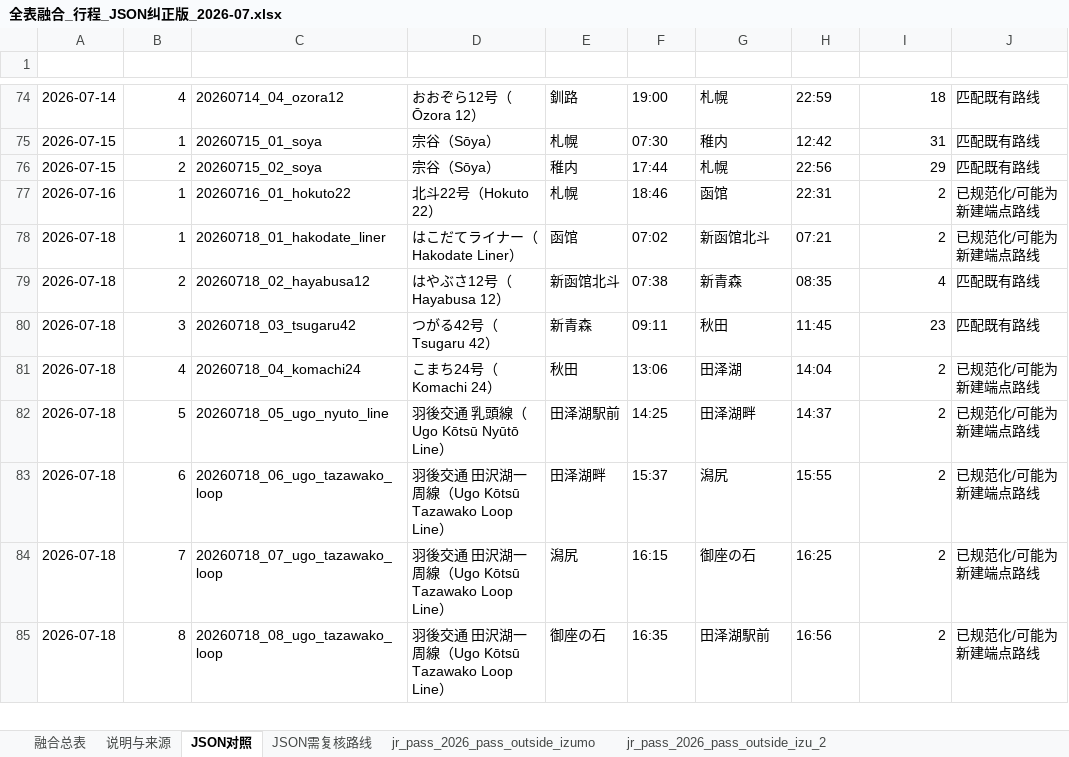
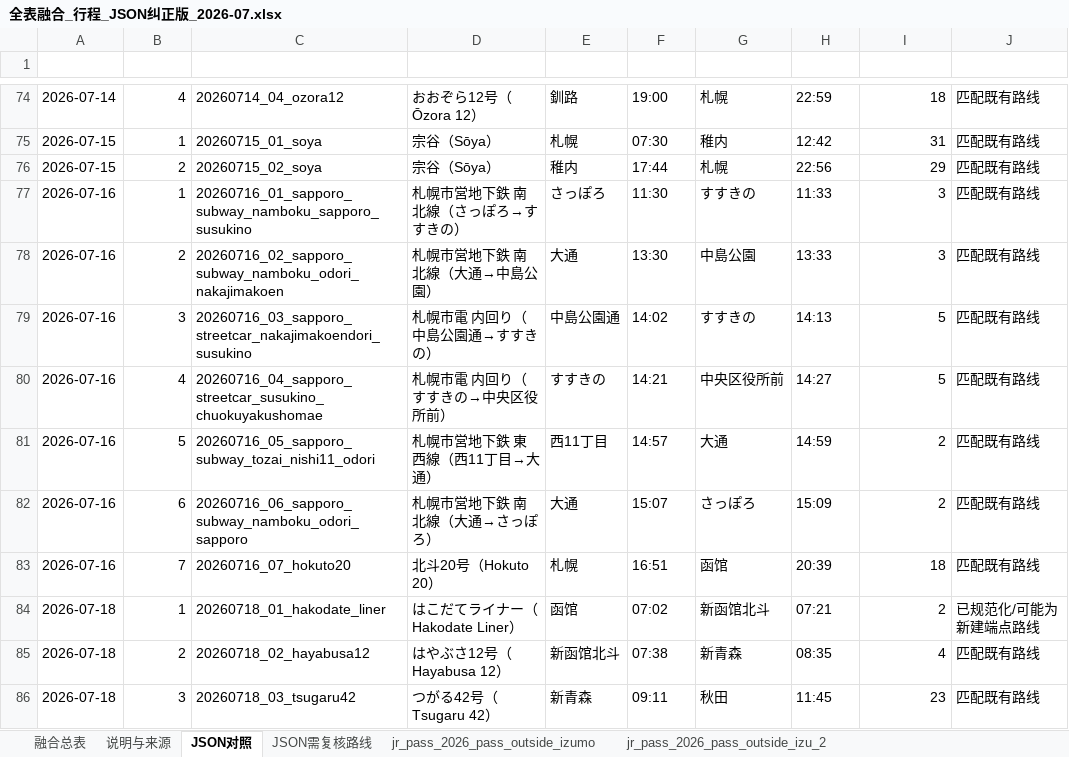
Before and after one commit to Sager1145/Japan-Train-Map, an Excel workbook: 全表融合_行程_JSON纠正版_2026-07.xlsx, sheet JSON对照, drawn as a sheet; only a part is shown, gaps mark what is left out; the shorter side is filled out with more unchanged rows; values as stored, in another font and other column widths than the file's, no borders; removed rows and columns are numbered as before the commit, all else as after; the diff names each change by its address in the sheet, - before the commit and + after, or states it on an @@ line.

```diff
--- a/全表融合_行程_JSON纠正版_2026-07.xlsx (sheet JSON对照)
+++ b/全表融合_行程_JSON纠正版_2026-07.xlsx (sheet JSON对照)
-row 77: 2026-07-16 | 1 | 20260716_01_hokuto22 | 北斗22号（Hokuto 22） | 札幌 | 18:46 | 函馆 | 22:31 | 2 | 已规范化/可能为新建端点路线
+row 77: 2026-07-16 | 1 | 20260716_01_sapporo_subway_namboku_sapporo_susukino | 札幌市営地下鉄 南北線（さっぽろ→すすきの） | さっぽろ | 11:30 | すすきの | 11:33 | 3 | 匹配既有路线
+row 78: 2026-07-16 | 2 | 20260716_02_sapporo_subway_namboku_odori_nakajimakoen | 札幌市営地下鉄 南北線（大通→中島公園） | 大通 | 13:30 | 中島公園 | 13:33 | 3 | 匹配既有路线
+row 79: 2026-07-16 | 3 | 20260716_03_sapporo_streetcar_nakajimakoendori_susukino | 札幌市電 内回り（中島公園通→すすきの） | 中島公園通 | 14:02 | すすきの | 14:13 | 5 | 匹配既有路线
+row 80: 2026-07-16 | 4 | 20260716_04_sapporo_streetcar_susukino_chuokuyakushomae | 札幌市電 内回り（すすきの→中央区役所前） | すすきの | 14:21 | 中央区役所前 | 14:27 | 5 | 匹配既有路线
+row 81: 2026-07-16 | 5 | 20260716_05_sapporo_subway_tozai_nishi11_odori | 札幌市営地下鉄 東西線（西11丁目→大通） | 西11丁目 | 14:57 | 大通 | 14:59 | 2 | 匹配既有路线
+row 82: 2026-07-16 | 6 | 20260716_06_sapporo_subway_namboku_odori_sapporo | 札幌市営地下鉄 南北線（大通→さっぽろ） | 大通 | 15:07 | さっぽろ | 15:09 | 2 | 匹配既有路线
+row 83: 2026-07-16 | 7 | 20260716_07_hokuto20 | 北斗20号（Hokuto 20） | 札幌 | 16:51 | 函馆 | 20:39 | 18 | 匹配既有路线
```
Also changed, not shown: sheet 融合总表, sheet 大大纵贯路线_大大纵贯路线, sheet 全程列车总表_7.4-7.24_全程列车总表, sheet JSON需复核路线, sheet 大大纵贯路线_核查总结, 11 other files.
